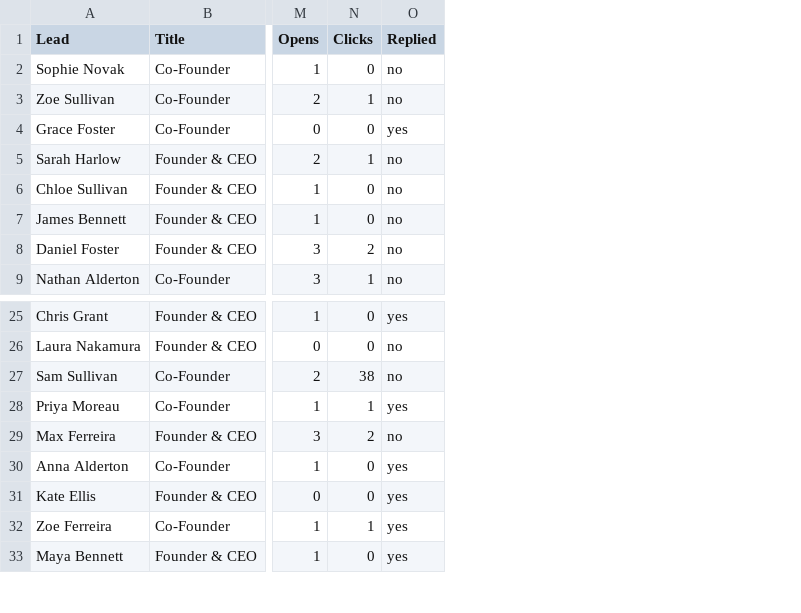
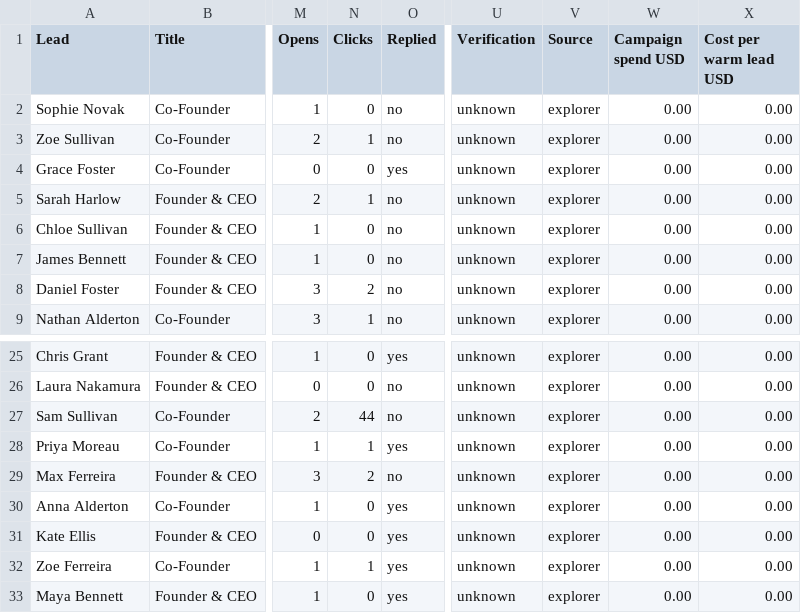
Before and after one commit to Omerhrr/lead, a CSV file: download/jidout-campaign-report-sample.csv, drawn as a sheet; only a part is shown, gaps mark what is left out; the diff names each change by its address in the sheet, - before the commit and + after, or states it on an @@ line.

Commit message:
rounds 9+10: close the buildable explee gaps - pre-send mailbox verification (deterministic engine, campaign policy gate, $0.005/check metering), SPF/DKIM/DMARC auth (expected records + sim/live DNS checker), pre-warmed domain store (rent $12, day-one active at full cap), CSV lead import (RFC4180 parser, dupes/suppression, dry-run preview, verified commit), 30 campaign languages (12 localized engine follow-ups), calendar booking (Meeting rows + booking links + .ics), public API v1 (sha256 Bearer keys, 4 read endpoints, 60 req/min), cost-per-warm-lead reporting (campaign-attributed ledger in API/CSV/PDF/digest/overview), per-result pricing ($1-20 success fee once per warm lead) - full QA green: round 9 58/58, round 10 62/62, regression rounds 3-8 196 passes 0 fails, tsc/eslint clean

```diff
--- a/download/jidout-campaign-report-sample.csv
+++ b/download/jidout-campaign-report-sample.csv
+column U (Verification), rows 2-9: all unknown; rows 25-33: all unknown
+column V (Source), rows 2-9: all explorer; rows 25-33: all explorer
+column W (Campaign spend USD), rows 2-9: all 0.00; rows 25-33: all 0.00
+column X (Cost per warm lead USD), rows 2-9: all 0.00; rows 25-33: all 0.00
-N27 (Clicks): 38
+N27 (Clicks): 44
```
Also changed, not shown: 51 other files.
